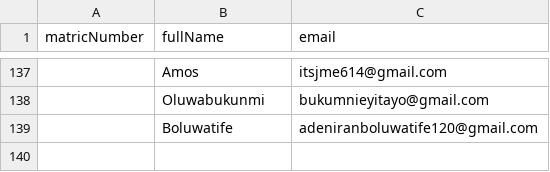
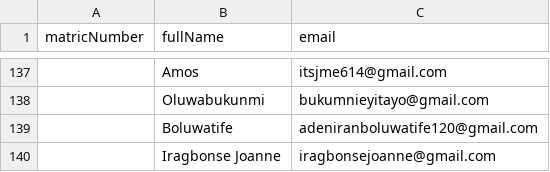
Before and after one commit to YastecHub/submission-tracker-api, a CSV file: prisma/data/class-list.csv, drawn as a sheet; only a part is shown, gaps mark what is left out.

Commit message:
feat: implement election admin service, validation rules, and class list fixtures

```diff
--- a/prisma/data/class-list.csv
+++ b/prisma/data/class-list.csv
@@ -139 +139,2 @@ matricNumber,fullName,email
 ,Boluwatife,adeniranboluwatife120@gmail.com
+,Iragbonse Joanne,iragbonsejoanne@gmail.com
```
Also changed, not shown: 3 other files.
